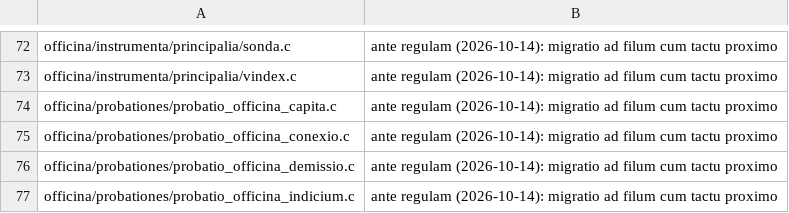
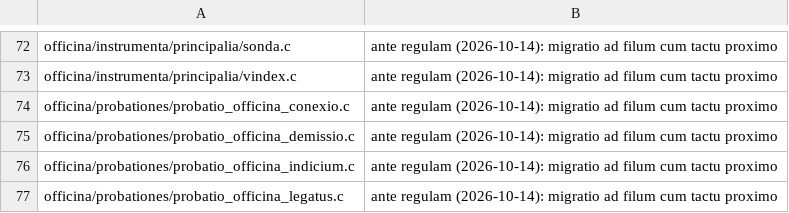
Before and after one commit to farant/rhubarb, a TSV file: silva/probationes/fixa/examinis/canalis_debita.tsv, drawn as a sheet; only a part is shown, gaps mark what is left out; the shorter side is filled out with more unchanged rows.

```diff
--- a/silva/probationes/fixa/examinis/canalis_debita.tsv
+++ b/silva/probationes/fixa/examinis/canalis_debita.tsv
@@ -73,3 +73,2 @@ officina/instrumenta/principalia/sonda.c	ante regulam (2026-10-14): migratio ad
 officina/instrumenta/principalia/vindex.c	ante regulam (2026-10-14): migratio ad filum cum tactu proximo
-officina/probationes/probatio_officina_capita.c	ante regulam (2026-10-14): migratio ad filum cum tactu proximo
 officina/probationes/probatio_officina_conexio.c	ante regulam (2026-10-14): migratio ad filum cum tactu proximo
```
Also changed, not shown: 22 other files.
